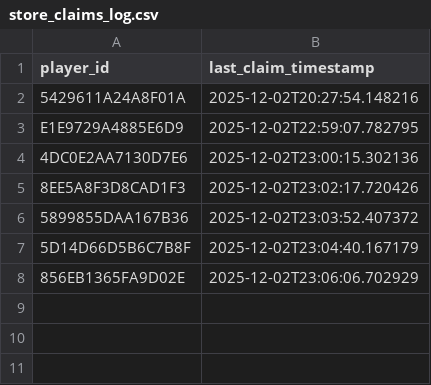
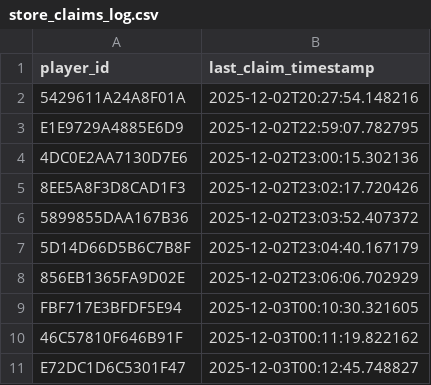
Before and after one commit to fr3ak2511/CS-Rewards-Bot, a CSV file: store_claims_log.csv, drawn as a sheet.

```diff
--- a/store_claims_log.csv
+++ b/store_claims_log.csv
@@ -8 +8,4 @@ E1E9729A4885E6D9,2025-12-02T22:59:07.782795
 856EB1365FA9D02E,2025-12-02T23:06:06.702929
+FBF717E3BFDF5E94,2025-12-03T00:10:30.321605
+46C57810F646B91F,2025-12-03T00:11:19.822162
+E72DC1D6C5301F47,2025-12-03T00:12:45.748827
```
